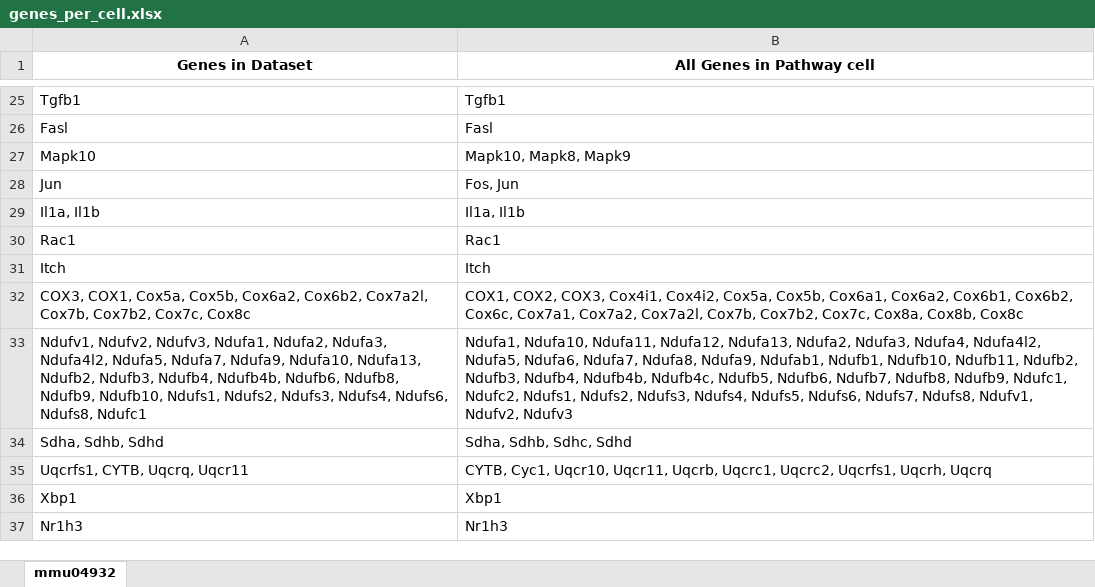
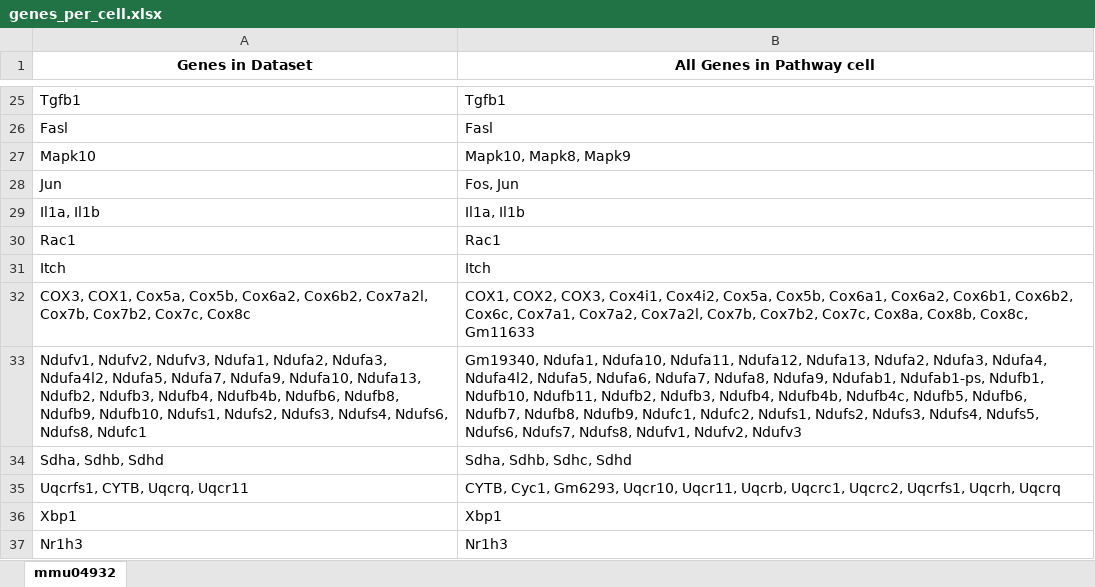
Before and after one commit to dife-bioinformatics/metaKEGG, an Excel workbook: examples/my_folder_name_with_extension/genes_per_cell.xlsx, sheet mmu04932, drawn as a sheet; only a part is shown, gaps mark what is left out; values as stored, in another font and other column widths than the file's, no borders; the diff names each change by its address in the sheet, - before the commit and + after, or states it on an @@ line.

Commit message:
Pathways per gene Excel file | Probe correction extension | tests

```diff
--- a/examples/my_folder_name_with_extension/genes_per_cell.xlsx (sheet mmu04932)
+++ b/examples/my_folder_name_with_extension/genes_per_cell.xlsx (sheet mmu04932)
-B32 (All Genes in Pathway cell): …Cox8a, Cox8b, Cox8c
+B32 (All Genes in Pathway cell): …Cox8a, Cox8b, Cox8c, Gm11633
-B33 (All Genes in Pathway cell): Ndufa1, Ndufa10, Ndufa11, Ndufa12, Ndufa13, Ndufa2, Ndufa3, Ndufa4, Ndufa4l2, Ndufa5, Ndufa6, Ndufa7, Ndufa8, Ndufa9, Ndufab1, Ndufb1, Ndufb10,…
+B33 (All Genes in Pathway cell): Gm19340, Ndufa1, Ndufa10, Ndufa11, Ndufa12, Ndufa13, Ndufa2, Ndufa3, Ndufa4, Ndufa4l2, Ndufa5, Ndufa6, Ndufa7, Ndufa8, Ndufa9, Ndufab1, Ndufab1-ps, Ndufb1, Ndufb10,…
-B35 (All Genes in Pathway cell): CYTB, Cyc1, Uqcr10, Uqcr11,…
+B35 (All Genes in Pathway cell): CYTB, Cyc1, Gm6293, Uqcr10, Uqcr11,…
```
Also changed, not shown: 8 other files.
